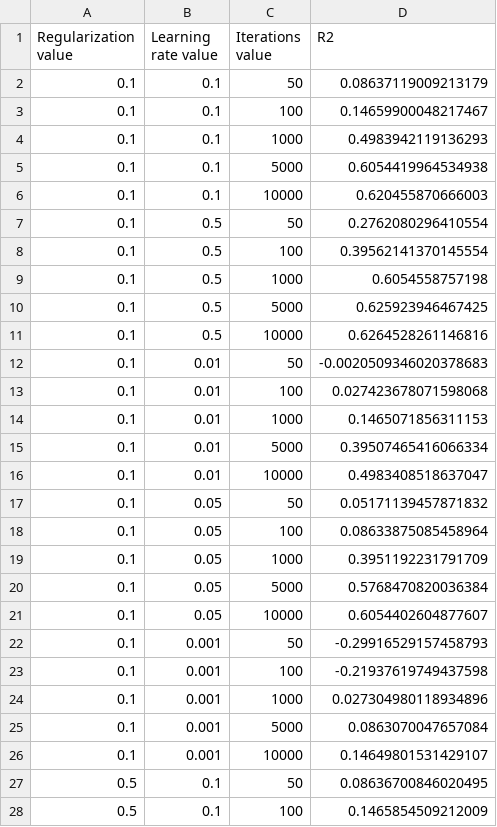
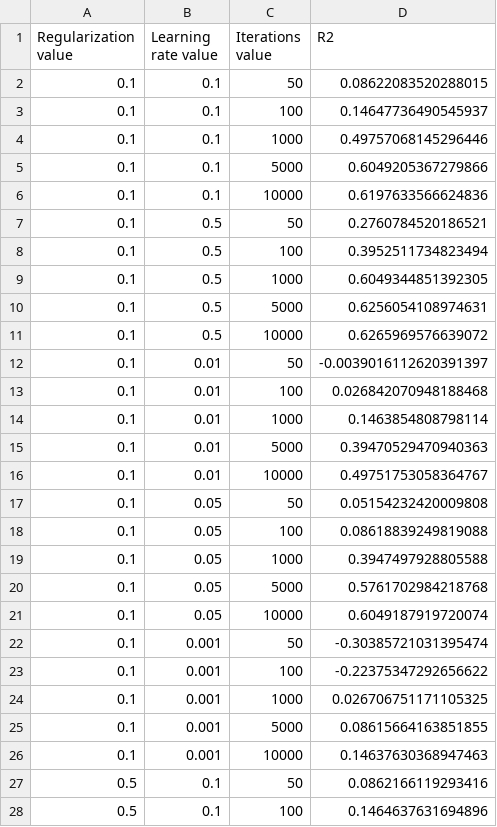
Before and after one commit to DarkBlackJPG/SecondaryCarScraper, a CSV file: scraper/ml/backend/exploratory_testing_results/linear_regression_log.csv, drawn as a sheet; only a part is shown; the diff covers the shown part only.

```diff
--- a/scraper/ml/backend/exploratory_testing_results/linear_regression_log.csv
+++ b/scraper/ml/backend/exploratory_testing_results/linear_regression_log.csv
@@ -1,28 +1,28 @@
 Regularization value,Learning rate value,Iterations value,R2
-0.1,0.1,50,0.08637119009213179
-0.1,0.1,100,0.14659900048217467
-0.1,0.1,1000,0.4983942119136293
-0.1,0.1,5000,0.6054419964534938
-0.1,0.1,10000,0.620455870666003
-0.1,0.5,50,0.2762080296410554
-0.1,0.5,100,0.39562141370145554
-0.1,0.5,1000,0.6054558757198
-0.1,0.5,5000,0.625923946467425
-0.1,0.5,10000,0.6264528261146816
-0.1,0.01,50,-0.0020509346020378683
-0.1,0.01,100,0.027423678071598068
-0.1,0.01,1000,0.1465071856311153
-0.1,0.01,5000,0.39507465416066334
-0.1,0.01,10000,0.4983408518637047
-0.1,0.05,50,0.05171139457871832
-0.1,0.05,100,0.08633875085458964
-0.1,0.05,1000,0.3951192231791709
-0.1,0.05,5000,0.5768470820036384
-0.1,0.05,10000,0.6054402604877607
-0.1,0.001,50,-0.29916529157458793
-0.1,0.001,100,-0.21937619749437598
-0.1,0.001,1000,0.027304980118934896
-0.1,0.001,5000,0.0863070047657084
-0.1,0.001,10000,0.14649801531429107
-0.5,0.1,50,0.08636700846020495
-0.5,0.1,100,0.1465854509212009
+0.1,0.1,50,0.08622083520288015
+0.1,0.1,100,0.14647736490545937
+0.1,0.1,1000,0.49757068145296446
+0.1,0.1,5000,0.6049205367279866
+0.1,0.1,10000,0.6197633566624836
+0.1,0.5,50,0.2760784520186521
+0.1,0.5,100,0.3952511734823494
+0.1,0.5,1000,0.6049344851392305
+0.1,0.5,5000,0.6256054108974631
+0.1,0.5,10000,0.6265969576639072
+0.1,0.01,50,-0.0039016112620391397
+0.1,0.01,100,0.026842070948188468
+0.1,0.01,1000,0.1463854808798114
+0.1,0.01,5000,0.39470529470940363
+0.1,0.01,10000,0.49751753058364767
+0.1,0.05,50,0.05154232420009808
+0.1,0.05,100,0.08618839249819088
+0.1,0.05,1000,0.3947497928805588
+0.1,0.05,5000,0.5761702984218768
+0.1,0.05,10000,0.6049187919720074
+0.1,0.001,50,-0.30385721031395474
+0.1,0.001,100,-0.22375347292656622
+0.1,0.001,1000,0.026706751171105325
+0.1,0.001,5000,0.08615664163851855
+0.1,0.001,10000,0.14637630368947463
+0.5,0.1,50,0.0862166119293416
+0.5,0.1,100,0.1464637631694896
```
Also changed, not shown: 99 edited cells elsewhere in this file, 12 other files.
